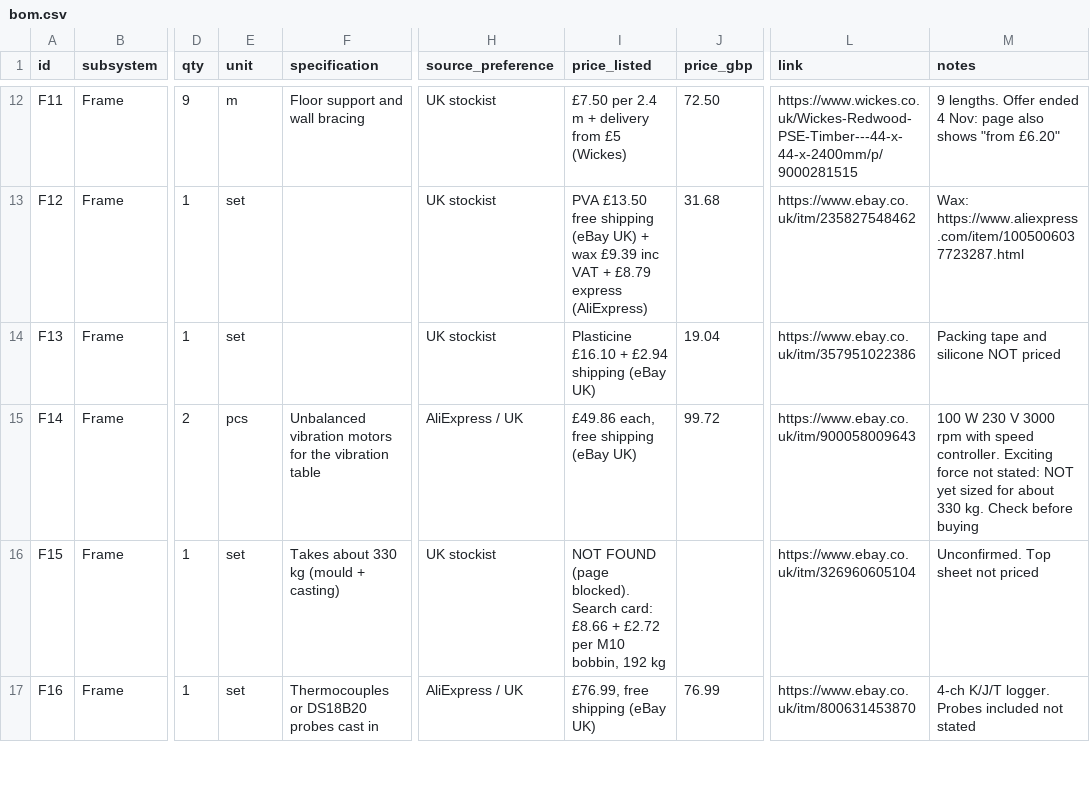
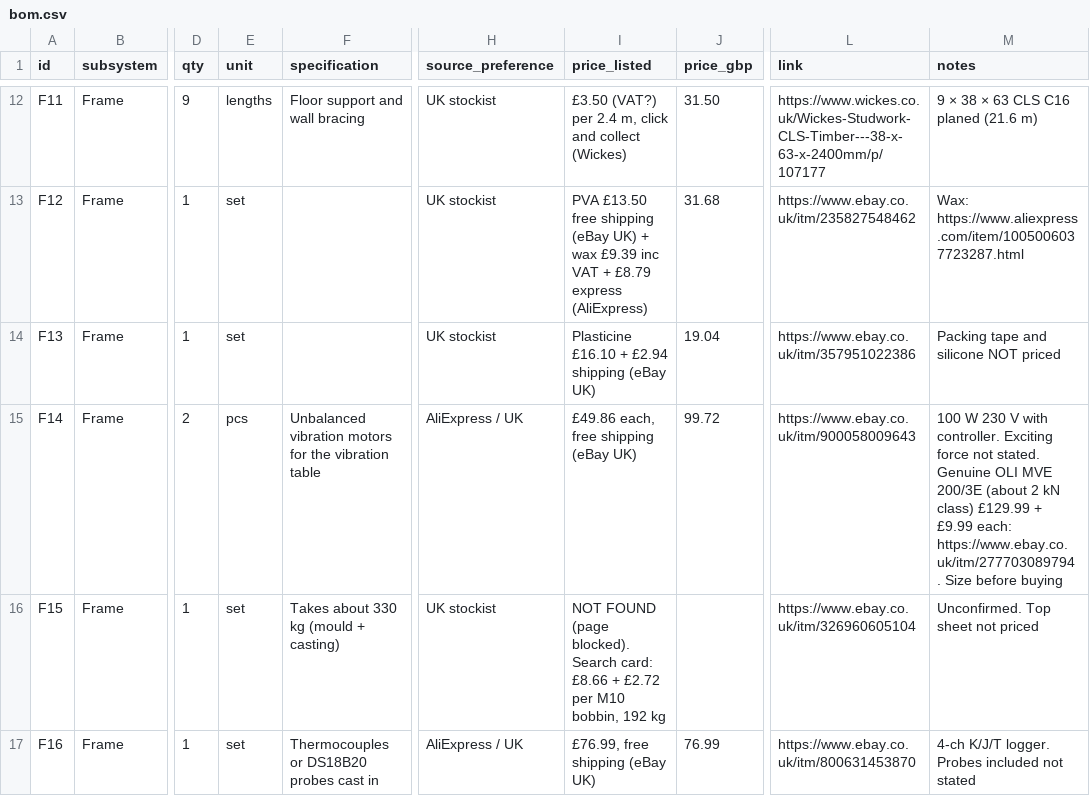
Before and after one commit to yousef-chitani/Type_0_CNC, a CSV file: docs/bom.csv, drawn as a sheet; only a part is shown, gaps mark what is left out; the diff covers the shown part only; the diff names each change by its address in the sheet, - before the commit and + after, or states it on an @@ line.

```diff
--- a/docs/bom.csv
+++ b/docs/bom.csv
-E12 (unit): m
+E12 (unit): lengths
-I12 (price_listed): £7.50 per 2.4 m + delivery from £5 (Wickes)
+I12 (price_listed): £3.50 (VAT?) per 2.4 m, click and collect (Wickes)
-J12 (price_gbp): 72.50
+J12 (price_gbp): 31.50
-L12 (link): https://www.wickes.co.uk/Wickes-Redwood-PSE-Timber---44-x-44-x-2400mm/p/9000281515
+L12 (link): https://www.wickes.co.uk/Wickes-Studwork-CLS-Timber---38-x-63-x-2400mm/p/107177
-M12 (notes): 9 lengths. Offer ended 4 Nov: page also shows "from £6.20"
+M12 (notes): 9 × 38 × 63 CLS C16 planed (21.6 m)
-M15 (notes): …230 V 3000 rpm with speed controller. Exciting force not stated: NOT yet sized for about 330 kg. Check before buying
+M15 (notes): …230 V with controller. Exciting force not stated. Genuine OLI MVE 200/3E (about 2 kN class) £129.99 + £9.99 each: https://www.ebay.co.uk/itm/277703089794 . Size before buying
```
Also changed, not shown: 9 added rows and 56 edited cells elsewhere in this file, 1 other file.
